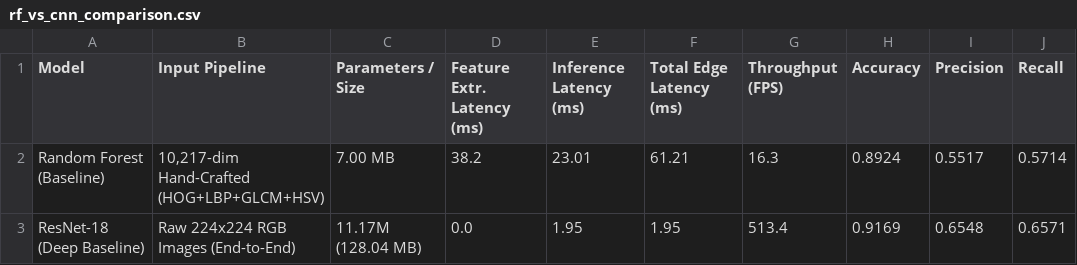
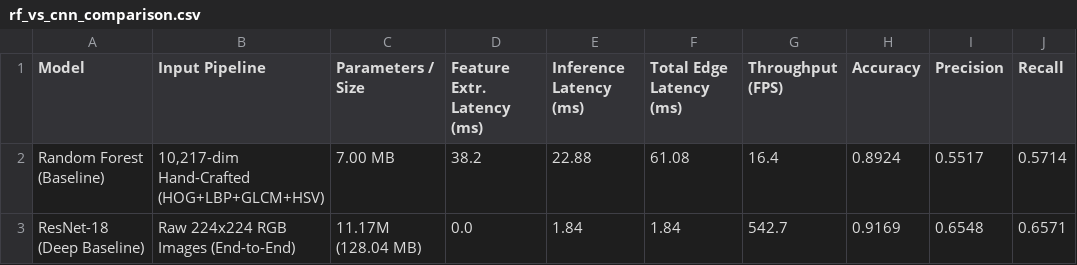
Before and after one commit to Paraspandey-debugs/Automated-Road-Pothole-Detection-for-Infrastructure-Auditing, a CSV file: results/tables/rf_vs_cnn_comparison.csv, drawn as a sheet; only a part is shown; the diff names each change by its address in the sheet, - before the commit and + after, or states it on an @@ line.

Commit message:
feat(reproduce): add master reproduction script and bash wrapper to reproduce all tables and figures

```diff
--- a/results/tables/rf_vs_cnn_comparison.csv
+++ b/results/tables/rf_vs_cnn_comparison.csv
-E2 (Inference Latency (ms)): 23.01
+E2 (Inference Latency (ms)): 22.88
-F2 (Total Edge Latency (ms)): 61.21
+F2 (Total Edge Latency (ms)): 61.08
-G2 (Throughput (FPS)): 16.3
+G2 (Throughput (FPS)): 16.4
-E3 (Inference Latency (ms)): 1.95
+E3 (Inference Latency (ms)): 1.84
-F3 (Total Edge Latency (ms)): 1.95
+F3 (Total Edge Latency (ms)): 1.84
-G3 (Throughput (FPS)): 513.4
+G3 (Throughput (FPS)): 542.7
```
Also changed, not shown: 8 other files.
